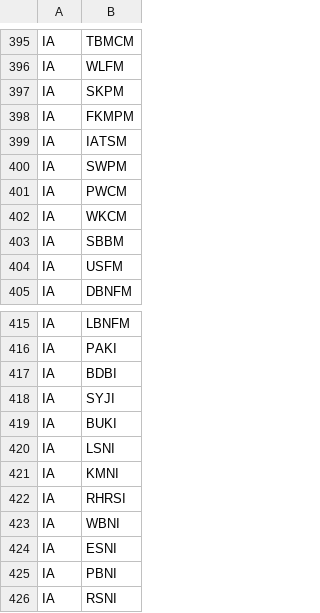
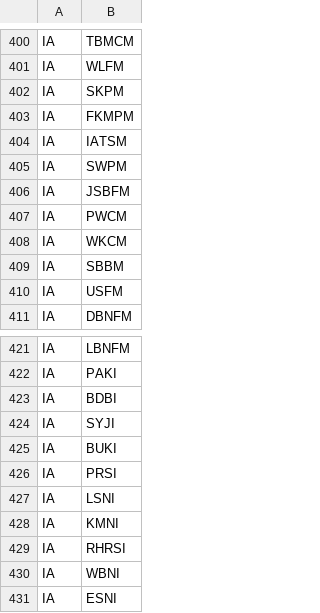
Before and after one commit to rahmatichsan21/interactive-seismogram-viewer-backend, a CSV file: data/stations.csv, drawn as a sheet; only a part is shown, gaps mark what is left out; the shorter side is filled out with more unchanged rows; the diff covers the shown part only.

```diff
--- a/data/stations.csv
+++ b/data/stations.csv
@@ -400,2 +405,3 @@ IA,IATSM
 IA,SWPM
+IA,JSBFM
 IA,PWCM
@@ -419,2 +425,3 @@ IA,SYJI
 IA,BUKI
+IA,PRSI
 IA,LSNI
```
Also changed, not shown: 5 added rows elsewhere in this file, 10 other files.
